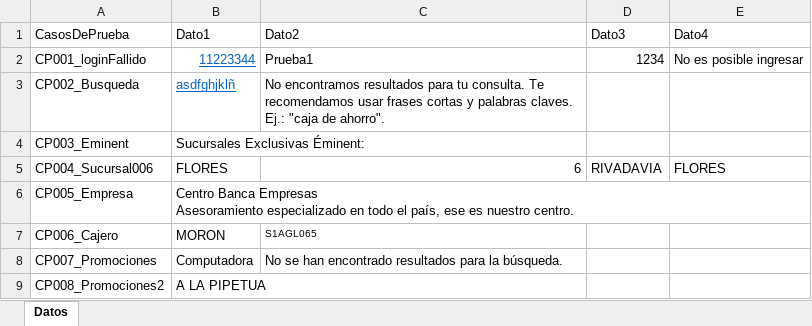
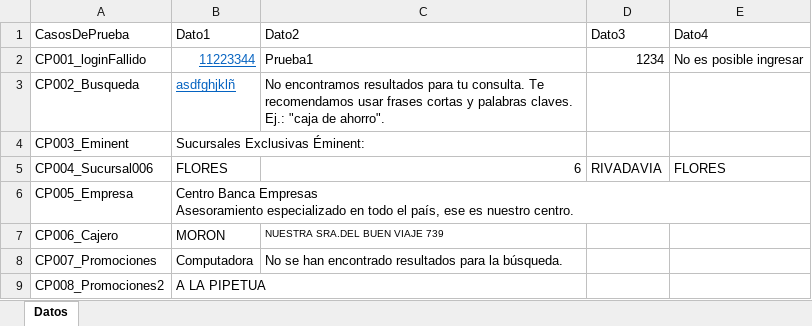
Before and after one commit to LorenaBocian/TrabajoPOM_Bocian_Lescano, an Excel workbook: target/test-classes/datos/Data.xlsx, sheet Datos, drawn as a sheet; values as stored, in another font and other column widths than the file's, no borders; the diff names each change by its address in the sheet, - before the commit and + after, or states it on an @@ line.

```diff
--- a/target/test-classes/datos/Data.xlsx (sheet Datos)
+++ b/target/test-classes/datos/Data.xlsx (sheet Datos)
-C7 (Dato2): S1AGL065
+C7 (Dato2): NUESTRA SRA.DEL BUEN VIAJE 739
```
Also changed, not shown: 12 other files.
